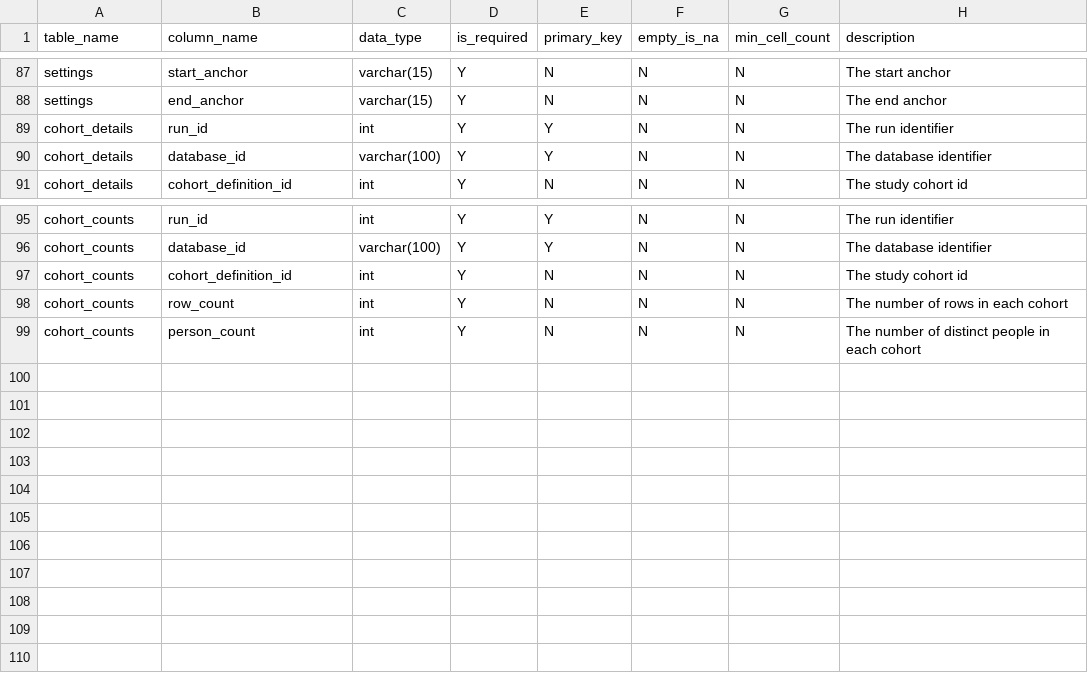
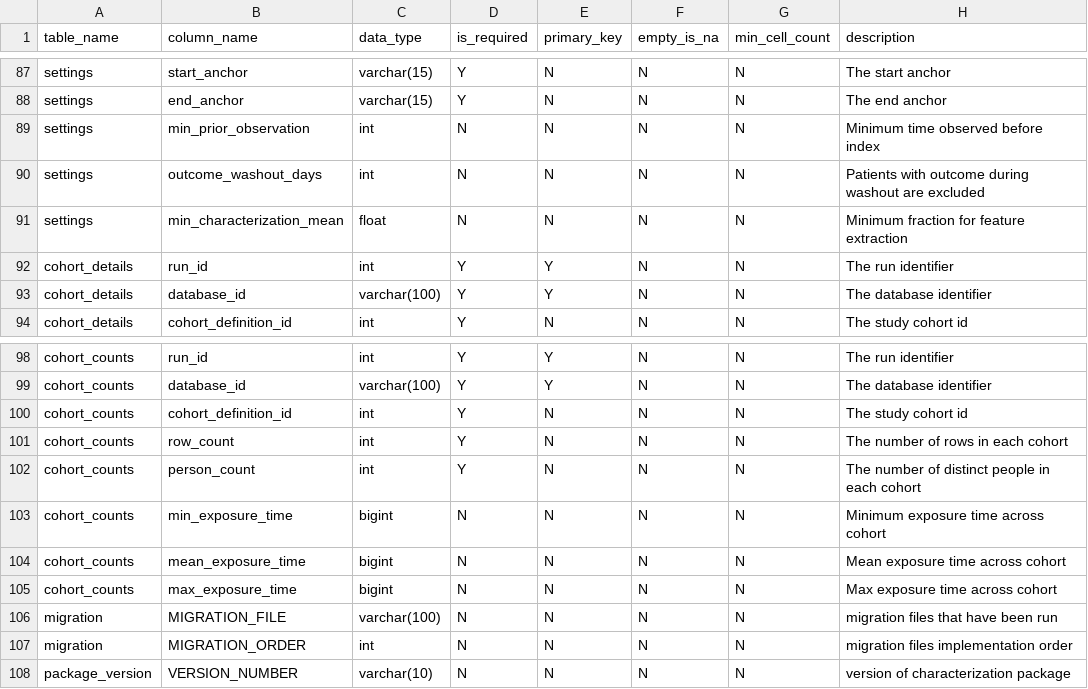
Before and after one commit to OHDSI/Characterization, a CSV file: inst/settings/resultsDataModelSpecification.csv, drawn as a sheet; only a part is shown, gaps mark what is left out.

```diff
--- a/inst/settings/resultsDataModelSpecification.csv
+++ b/inst/settings/resultsDataModelSpecification.csv
@@ -88,2 +88,5 @@ settings,start_anchor,varchar(15),Y,N,N,N,The start anchor
 settings,end_anchor,varchar(15),Y,N,N,N,The end anchor
+settings,min_prior_observation,int,N,N,N,N,Minimum time observed before index
+settings,outcome_washout_days,int,N,N,N,N,Patients with outcome during washout are excluded
+settings,min_characterization_mean,float,N,N,N,N,Minimum fraction for feature extraction
 cohort_details,run_id,int,Y,Y,N,N,The run identifier
@@ -99 +102,7 @@ cohort_counts,row_count,int,Y,N,N,N,The number of rows in each cohort
 cohort_counts,person_count,int,Y,N,N,N,The number of distinct people in each cohort
+cohort_counts,min_exposure_time,bigint,N,N,N,N,Minimum exposure time across cohort
+cohort_counts,mean_exposure_time,bigint,N,N,N,N,Mean exposure time across cohort
+cohort_counts,max_exposure_time,bigint,N,N,N,N,Max exposure time across cohort
+migration,MIGRATION_FILE,varchar(100),N,N,N,N,migration files that have been run
+migration,MIGRATION_ORDER,int,N,N,N,N,migration files implementation order
+package_version,VERSION_NUMBER,varchar(10),N,N,N,N,version of characterization package
```
Also changed, not shown: 54 other files.
